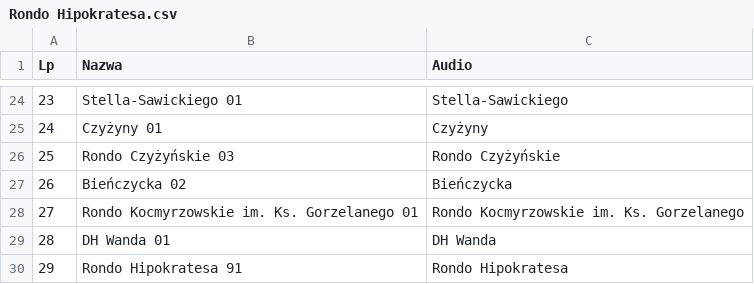
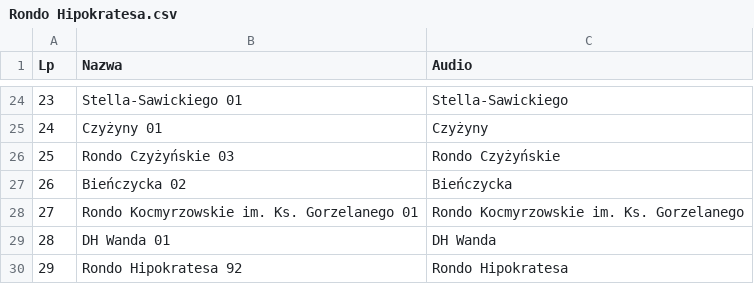
Before and after one commit to RozneOdslonyKMK/Krakow-SIP-SYSTEM, a CSV file: routes/mpk/tramwaj/9/Rondo Hipokratesa.csv, drawn as a sheet; only a part is shown, gaps mark what is left out.

Commit message:
9 Rondo Hipokratesa

```diff
--- a/routes/mpk/tramwaj/9/Rondo Hipokratesa.csv
+++ b/routes/mpk/tramwaj/9/Rondo Hipokratesa.csv
@@ -29,2 +29,2 @@ Lp;Nazwa;Audio
 28;DH Wanda 01;DH Wanda
-29;Rondo Hipokratesa 91;Rondo Hipokratesa
+29;Rondo Hipokratesa 92;Rondo Hipokratesa
```
